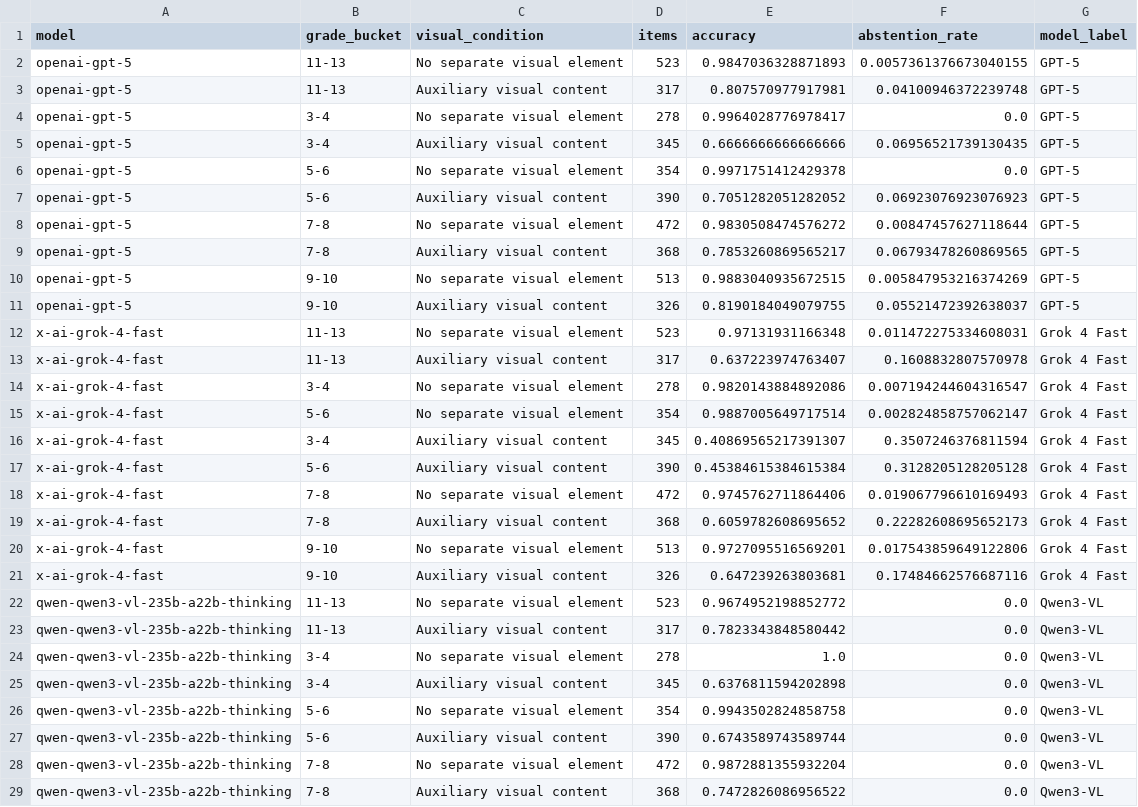
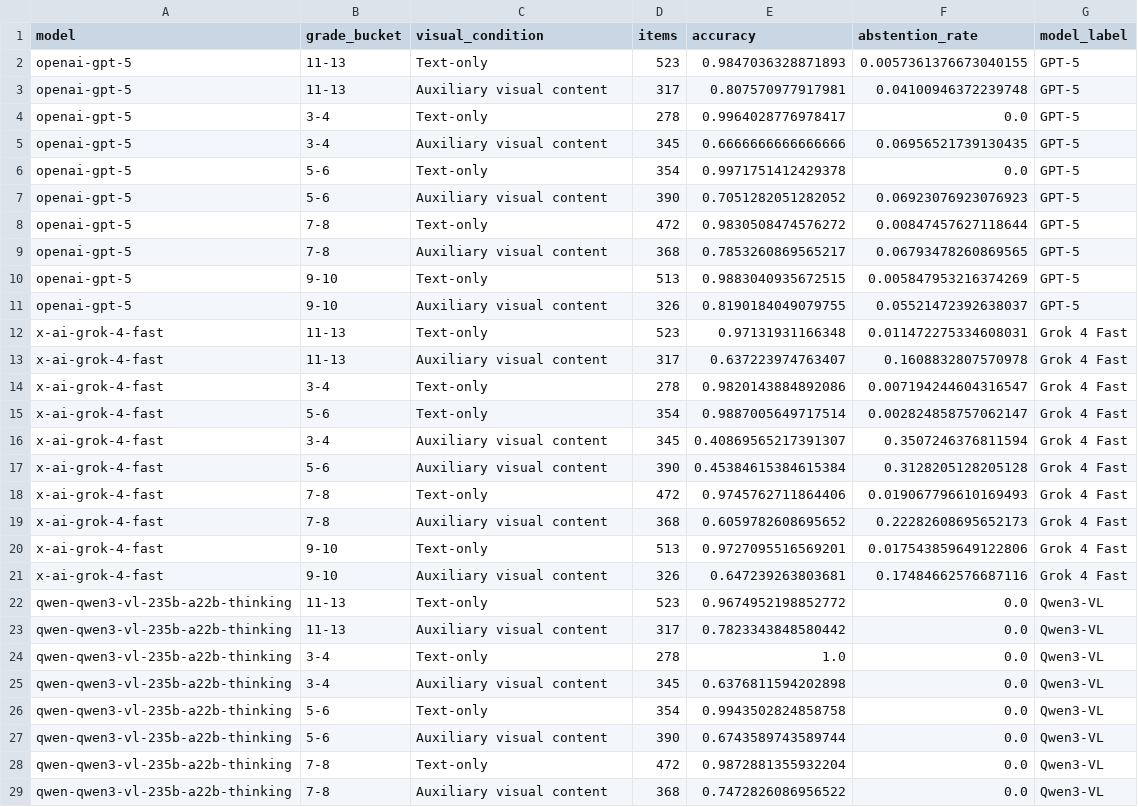
Before and after one commit to kangaroo-benchmark/kangaroo-benchmark, a CSV file: reproduced/diagnostics/tables/visual_accuracy_by_grade.csv, drawn as a sheet; only a part is shown; the diff covers the shown part only.

Commit message:
Label the human series and multimodal items plainly in figures and tables

```diff
--- a/reproduced/diagnostics/tables/visual_accuracy_by_grade.csv
+++ b/reproduced/diagnostics/tables/visual_accuracy_by_grade.csv
@@ -1,29 +1,29 @@
 model,grade_bucket,visual_condition,items,accuracy,abstention_rate,model_label
-openai-gpt-5,11-13,No separate visual element,523,0.9847036328871893,0.0057361376673040155,GPT-5
+openai-gpt-5,11-13,Text-only,523,0.9847036328871893,0.0057361376673040155,GPT-5
 openai-gpt-5,11-13,Auxiliary visual content,317,0.807570977917981,0.04100946372239748,GPT-5
-openai-gpt-5,3-4,No separate visual element,278,0.9964028776978417,0.0,GPT-5
+openai-gpt-5,3-4,Text-only,278,0.9964028776978417,0.0,GPT-5
 openai-gpt-5,3-4,Auxiliary visual content,345,0.6666666666666666,0.06956521739130435,GPT-5
-openai-gpt-5,5-6,No separate visual element,354,0.9971751412429378,0.0,GPT-5
+openai-gpt-5,5-6,Text-only,354,0.9971751412429378,0.0,GPT-5
 openai-gpt-5,5-6,Auxiliary visual content,390,0.7051282051282052,0.06923076923076923,GPT-5
-openai-gpt-5,7-8,No separate visual element,472,0.9830508474576272,0.00847457627118644,GPT-5
+openai-gpt-5,7-8,Text-only,472,0.9830508474576272,0.00847457627118644,GPT-5
 openai-gpt-5,7-8,Auxiliary visual content,368,0.7853260869565217,0.06793478260869565,GPT-5
-openai-gpt-5,9-10,No separate visual element,513,0.9883040935672515,0.005847953216374269,GPT-5
+openai-gpt-5,9-10,Text-only,513,0.9883040935672515,0.005847953216374269,GPT-5
 openai-gpt-5,9-10,Auxiliary visual content,326,0.8190184049079755,0.05521472392638037,GPT-5
-x-ai-grok-4-fast,11-13,No separate visual element,523,0.97131931166348,0.011472275334608031,Grok 4 Fast
+x-ai-grok-4-fast,11-13,Text-only,523,0.97131931166348,0.011472275334608031,Grok 4 Fast
 x-ai-grok-4-fast,11-13,Auxiliary visual content,317,0.637223974763407,0.1608832807570978,Grok 4 Fast
-x-ai-grok-4-fast,3-4,No separate visual element,278,0.9820143884892086,0.007194244604316547,Grok 4 Fast
-x-ai-grok-4-fast,5-6,No separate visual element,354,0.9887005649717514,0.002824858757062147,Grok 4 Fast
+x-ai-grok-4-fast,3-4,Text-only,278,0.9820143884892086,0.007194244604316547,Grok 4 Fast
+x-ai-grok-4-fast,5-6,Text-only,354,0.9887005649717514,0.002824858757062147,Grok 4 Fast
 x-ai-grok-4-fast,3-4,Auxiliary visual content,345,0.40869565217391307,0.3507246376811594,Grok 4 Fast
 x-ai-grok-4-fast,5-6,Auxiliary visual content,390,0.45384615384615384,0.3128205128205128,Grok 4 Fast
-x-ai-grok-4-fast,7-8,No separate visual element,472,0.9745762711864406,0.019067796610169493,Grok 4 Fast
+x-ai-grok-4-fast,7-8,Text-only,472,0.9745762711864406,0.019067796610169493,Grok 4 Fast
 x-ai-grok-4-fast,7-8,Auxiliary visual content,368,0.6059782608695652,0.22282608695652173,Grok 4 Fast
-x-ai-grok-4-fast,9-10,No separate visual element,513,0.9727095516569201,0.017543859649122806,Grok 4 Fast
+x-ai-grok-4-fast,9-10,Text-only,513,0.9727095516569201,0.017543859649122806,Grok 4 Fast
 x-ai-grok-4-fast,9-10,Auxiliary visual content,326,0.647239263803681,0.17484662576687116,Grok 4 Fast
-qwen-qwen3-vl-235b-a22b-thinking,11-13,No separate visual element,523,0.9674952198852772,0.0,Qwen3-VL
+qwen-qwen3-vl-235b-a22b-thinking,11-13,Text-only,523,0.9674952198852772,0.0,Qwen3-VL
 qwen-qwen3-vl-235b-a22b-thinking,11-13,Auxiliary visual content,317,0.7823343848580442,0.0,Qwen3-VL
-qwen-qwen3-vl-235b-a22b-thinking,3-4,No separate visual element,278,1.0,0.0,Qwen3-VL
+qwen-qwen3-vl-235b-a22b-thinking,3-4,Text-only,278,1.0,0.0,Qwen3-VL
 qwen-qwen3-vl-235b-a22b-thinking,3-4,Auxiliary visual content,345,0.6376811594202898,0.0,Qwen3-VL
-qwen-qwen3-vl-235b-a22b-thinking,5-6,No separate visual element,354,0.9943502824858758,0.0,Qwen3-VL
+qwen-qwen3-vl-235b-a22b-thinking,5-6,Text-only,354,0.9943502824858758,0.0,Qwen3-VL
 qwen-qwen3-vl-235b-a22b-thinking,5-6,Auxiliary visual content,390,0.6743589743589744,0.0,Qwen3-VL
-qwen-qwen3-vl-235b-a22b-thinking,7-8,No separate visual element,472,0.9872881355932204,0.0,Qwen3-VL
+qwen-qwen3-vl-235b-a22b-thinking,7-8,Text-only,472,0.9872881355932204,0.0,Qwen3-VL
 qwen-qwen3-vl-235b-a22b-thinking,7-8,Auxiliary visual content,368,0.7472826086956522,0.0,Qwen3-VL
```
Also changed, not shown: 6 edited cells elsewhere in this file, reproduced/diagnostics/tables/image_subtype_results.csv, reproduced/diagnostics/tables/response_status_by_visual_condition.csv, 24 other files.
